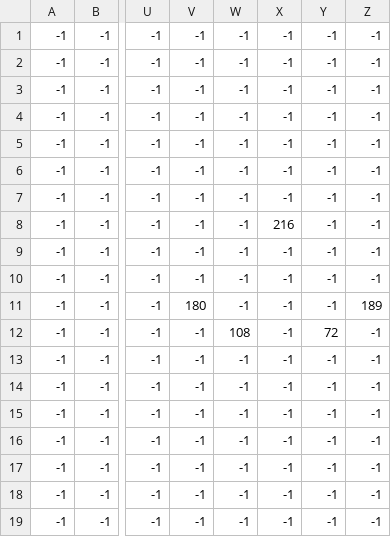
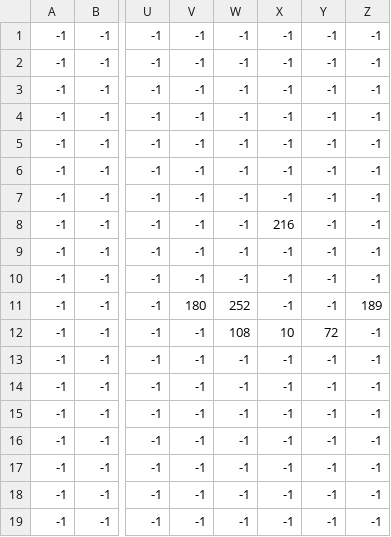
Before and after one commit to thanhan11hz/ProjectCS202, a CSV file: resource/Map/01 - Field Area (1-1)/01_Items.csv, drawn as a sheet; only a part is shown, gaps mark what is left out; the diff names each change by its address in the sheet, - before the commit and + after, or states it on an @@ line.

```diff
--- a/resource/Map/01 - Field Area (1-1)/01_Items.csv
+++ b/resource/Map/01 - Field Area (1-1)/01_Items.csv
-W11: -1
+W11: 252
-X12: -1
+X12: 10
```
Also changed, not shown: 2 other files.
